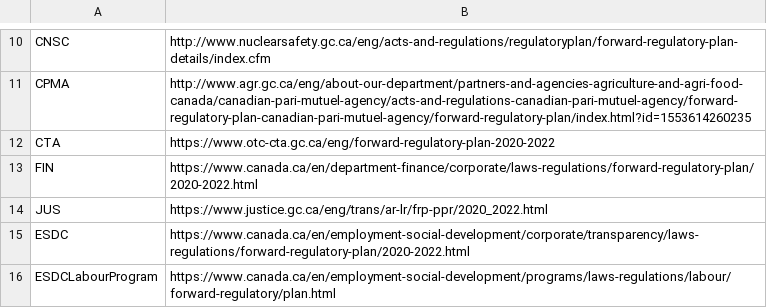
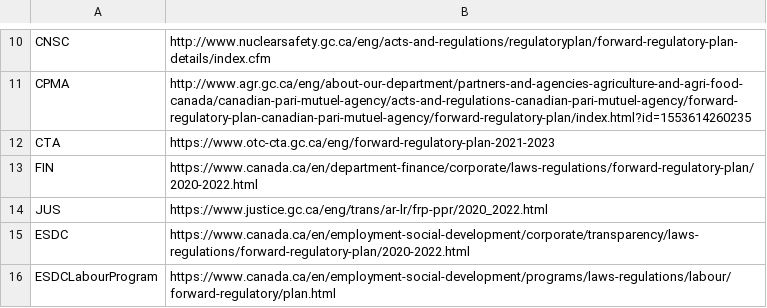
Before and after one commit to gordbot/cacheFRP, a CSV file: frpurls.csv, drawn as a sheet; only a part is shown, gaps mark what is left out.

Commit message:
fix: update CTA url for change in FRP dates
The CTA FRP URL contains the date and needs to be updated

Fixes #1

```diff
--- a/frpurls.csv
+++ b/frpurls.csv
@@ -11,3 +11,3 @@ CNSC,http://www.nuclearsafety.gc.ca/eng/acts-and-regulations/regulatoryplan/forw
 CPMA,http://www.agr.gc.ca/eng/about-our-department/partners-and-agencies-agriculture-and-agri-food-canada/canadian-pari-mutuel-agency/acts-and-regulations-canadian-pari-mutuel-agency/forward-regulatory-plan-canadian-pari-mutuel-agency/forward-regulatory-plan/index.html?id=1553614260235
-CTA,https://www.otc-cta.gc.ca/eng/forward-regulatory-plan-2020-2022
+CTA,https://www.otc-cta.gc.ca/eng/forward-regulatory-plan-2021-2023
 FIN,https://www.canada.ca/en/department-finance/corporate/laws-regulations/forward-regulatory-plan/2020-2022.html
```
